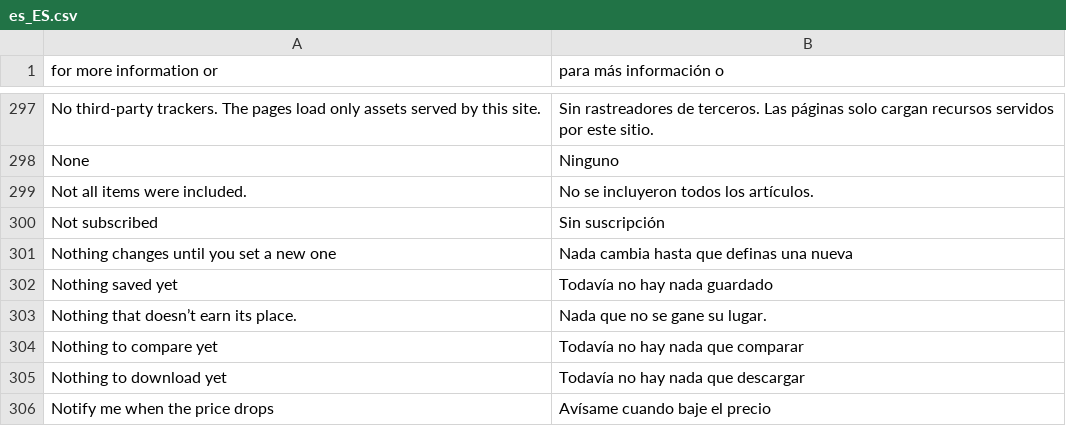
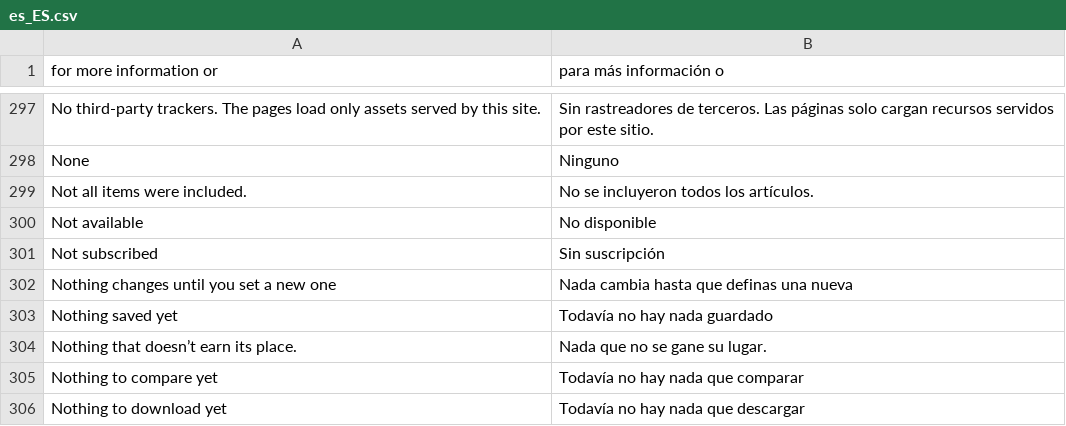
Before and after one commit to mage-obsidian/theme-default, a CSV file: i18n/es_ES.csv, drawn as a sheet; only a part is shown, gaps mark what is left out; the shorter side is filled out with more unchanged rows.

```diff
--- a/i18n/es_ES.csv
+++ b/i18n/es_ES.csv
@@ -299,2 +299,3 @@
 "Not all items were included.","No se incluyeron todos los artículos."
+"Not available","No disponible"
 "Not subscribed","Sin suscripción"
```
Also changed, not shown: i18n/en_US.csv, 1 other file.
